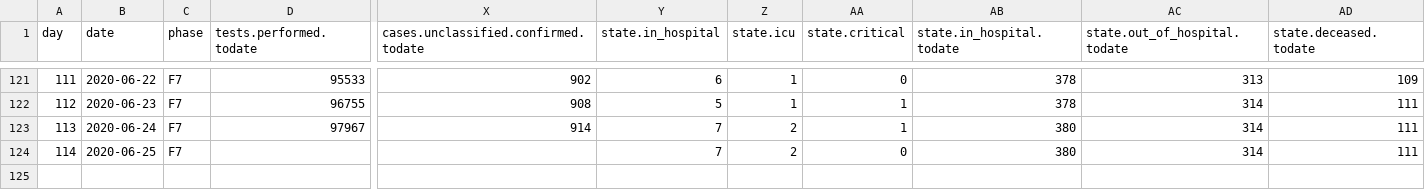
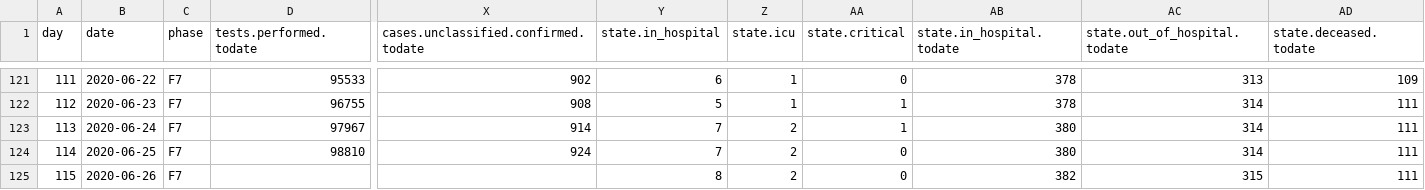
Before and after one commit to sledilnik/data, a CSV file: csv/stats.csv, drawn as a sheet; only a part is shown, gaps mark what is left out; addresses are those after the commit; rows hold the shown columns only; the diff names each change by its address in the sheet, - before the commit and + after, or states it on an @@ line.

```diff
--- a/csv/stats.csv
+++ b/csv/stats.csv
+row 124: 114 | 2020-06-25 | F7 | 98810 | 924 | 7 | 2 | 0 | 380 | 314 | 111
@@ column A (day) renumbered from row 125 down @@
-B125 (date): 2020-06-25
+B125 (date): 2020-06-26
-Y125 (state.in_hospital): 7
+Y125 (state.in_hospital): 8
-AB125 (state.in_hospital.todate): 380
+AB125 (state.in_hospital.todate): 382
-AC125 (state.out_of_hospital.todate): 314
+AC125 (state.out_of_hospital.todate): 315
```
Also changed, not shown: csv/active-regions.csv, csv/deceased-regions.csv, 9 other files.
